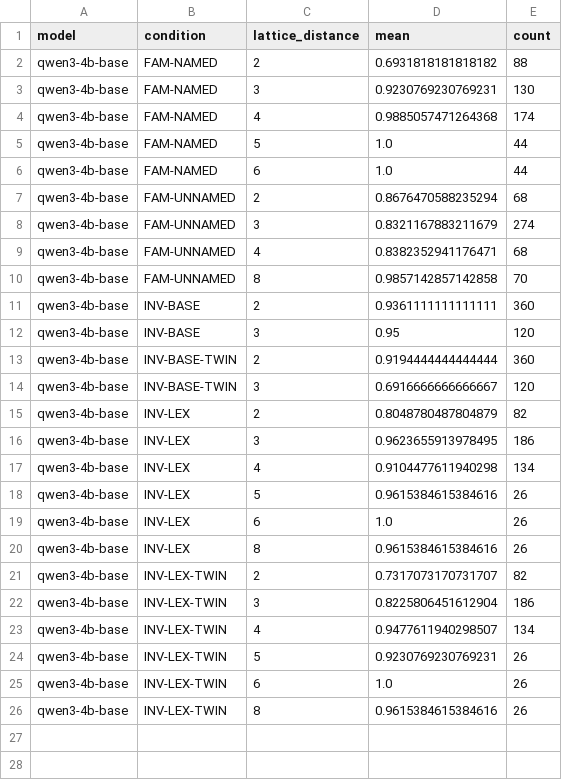
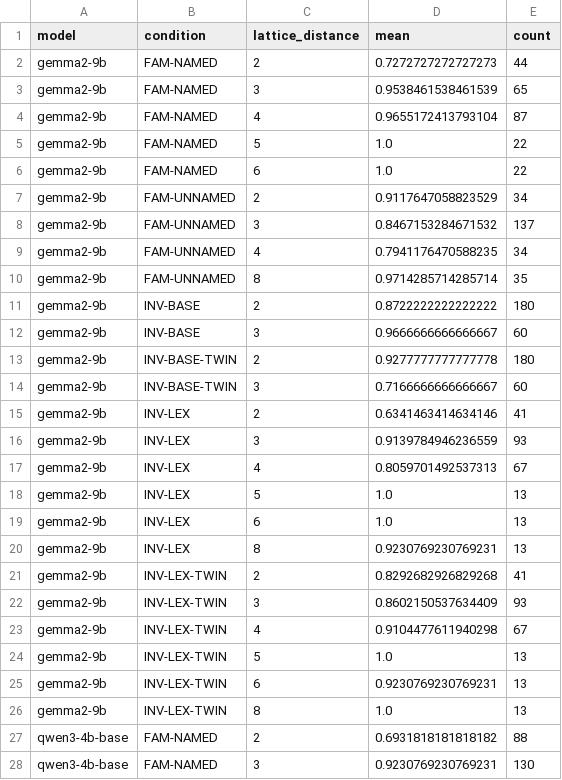
Before and after one commit to chr-wn/uot-t1, a CSV file: t1/runs/E0.3/analysis/acc_by_distance.csv, drawn as a sheet; only a part is shown; the shorter side is filled out with more unchanged rows; the diff names each change by its address in the sheet, - before the commit and + after, or states it on an @@ line.

```diff
--- a/t1/runs/E0.3/analysis/acc_by_distance.csv
+++ b/t1/runs/E0.3/analysis/acc_by_distance.csv
+row 2: gemma2-9b | FAM-NAMED | 2 | 0.7272727272727273 | 44
+row 3: gemma2-9b | FAM-NAMED | 3 | 0.9538461538461539 | 65
+row 4: gemma2-9b | FAM-NAMED | 4 | 0.9655172413793104 | 87
+row 5: gemma2-9b | FAM-NAMED | 5 | 1.0 | 22
+row 6: gemma2-9b | FAM-NAMED | 6 | 1.0 | 22
+row 7: gemma2-9b | FAM-UNNAMED | 2 | 0.9117647058823529 | 34
+row 8: gemma2-9b | FAM-UNNAMED | 3 | 0.8467153284671532 | 137
+row 9: gemma2-9b | FAM-UNNAMED | 4 | 0.7941176470588235 | 34
+row 10: gemma2-9b | FAM-UNNAMED | 8 | 0.9714285714285714 | 35
+row 11: gemma2-9b | INV-BASE | 2 | 0.8722222222222222 | 180
+row 12: gemma2-9b | INV-BASE | 3 | 0.9666666666666667 | 60
+row 13: gemma2-9b | INV-BASE-TWIN | 2 | 0.9277777777777778 | 180
+row 14: gemma2-9b | INV-BASE-TWIN | 3 | 0.7166666666666667 | 60
+row 15: gemma2-9b | INV-LEX | 2 | 0.6341463414634146 | 41
+row 16: gemma2-9b | INV-LEX | 3 | 0.9139784946236559 | 93
+row 17: gemma2-9b | INV-LEX | 4 | 0.8059701492537313 | 67
+row 18: gemma2-9b | INV-LEX | 5 | 1.0 | 13
+row 19: gemma2-9b | INV-LEX | 6 | 1.0 | 13
+row 20: gemma2-9b | INV-LEX | 8 | 0.9230769230769231 | 13
+row 21: gemma2-9b | INV-LEX-TWIN | 2 | 0.8292682926829268 | 41
+row 22: gemma2-9b | INV-LEX-TWIN | 3 | 0.8602150537634409 | 93
+row 23: gemma2-9b | INV-LEX-TWIN | 4 | 0.9104477611940298 | 67
+row 24: gemma2-9b | INV-LEX-TWIN | 5 | 1.0 | 13
+row 25: gemma2-9b | INV-LEX-TWIN | 6 | 0.9230769230769231 | 13
+row 26: gemma2-9b | INV-LEX-TWIN | 8 | 1.0 | 13
```
Also changed, not shown: t1/runs/E0.3/analysis/acc_by_relation.csv, t1/runs/E0.3/analysis/acc_by_style.csv, 11 other files.
